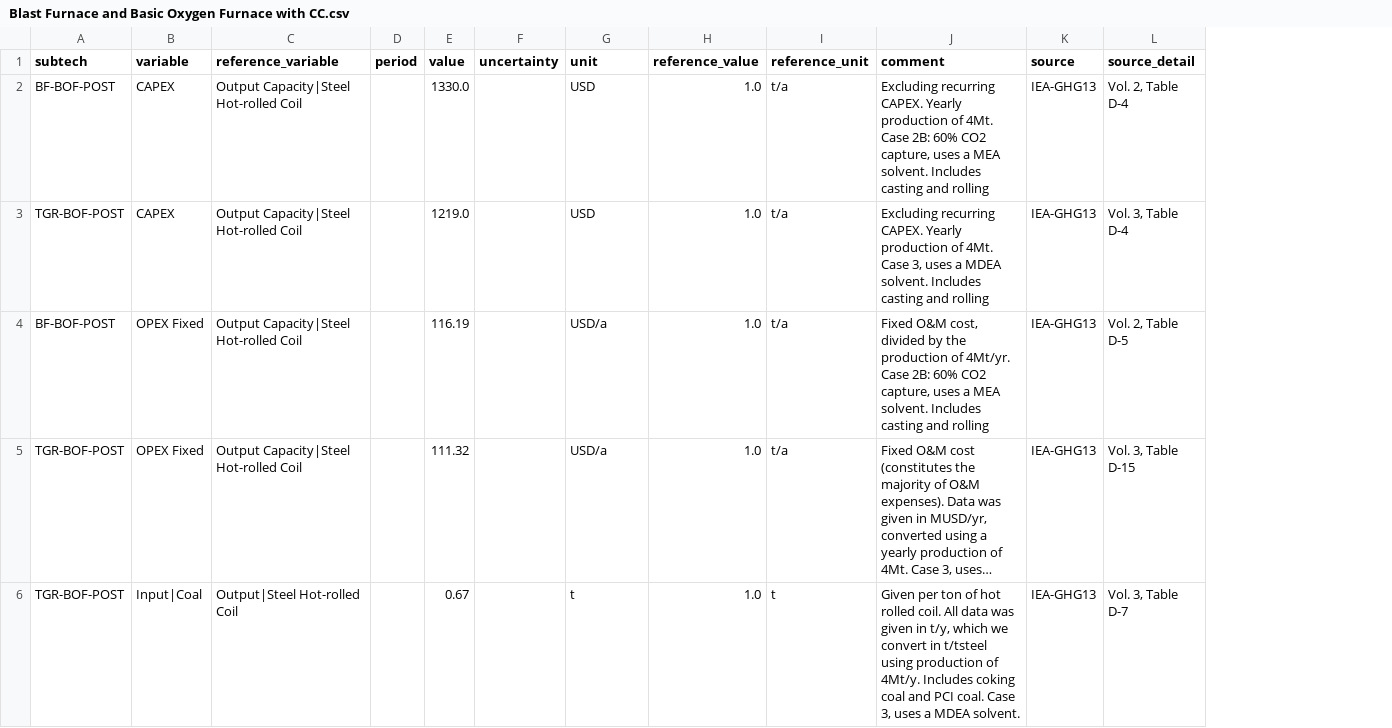
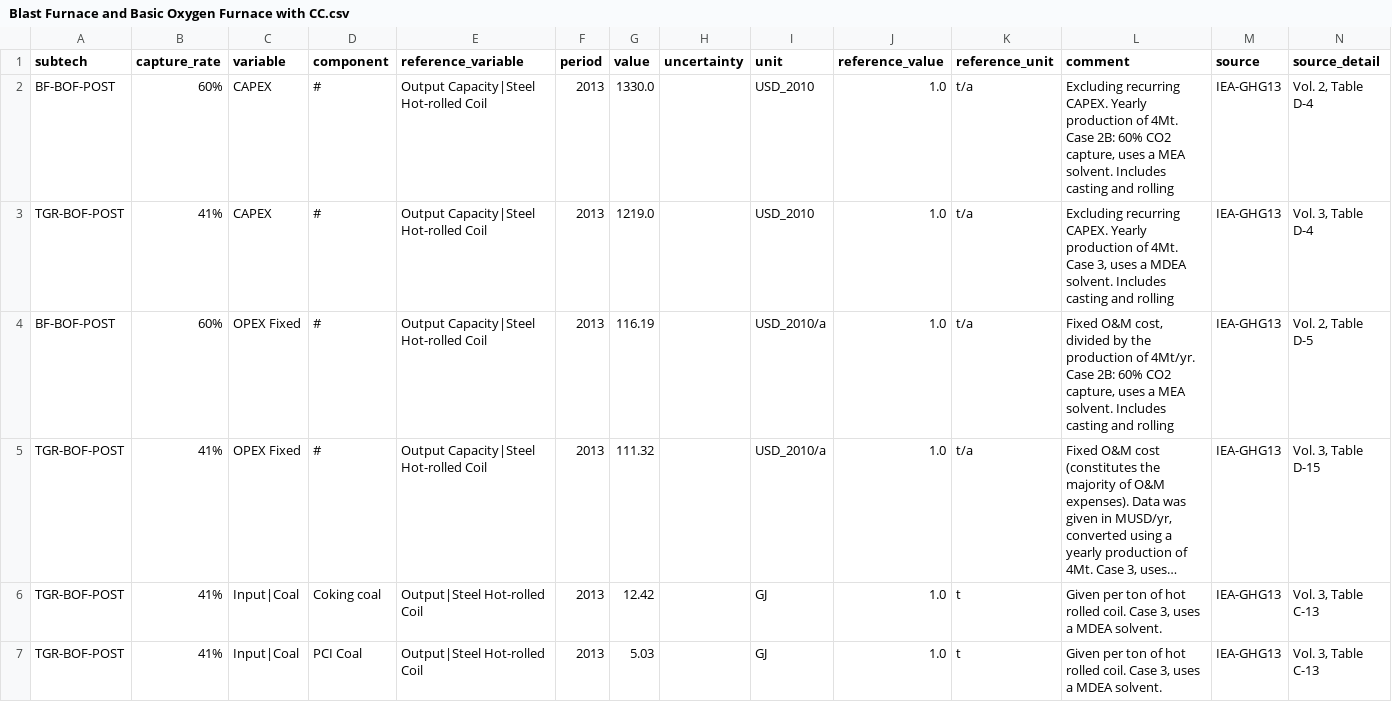
Before and after one commit to PhilippVerpoort/posted, a CSV file: inst/extdata/database/tedfs/Tech/Blast Furnace and Basic Oxygen Furnace with CC.csv, drawn as a sheet; only a part is shown; long unchanged cells end in …; addresses are those after the commit; the diff covers the shown part only; the diff names each change by its address in the sheet, - before the commit and + after, or states it on an @@ line.

```diff
--- a/inst/extdata/database/tedfs/Tech/Blast Furnace and Basic Oxygen Furnace with CC.csv
+++ b/inst/extdata/database/tedfs/Tech/Blast Furnace and Basic Oxygen Furnace with CC.csv
+column B (capture_rate), rows 2-6: 60% | 41% | 60% | 41% | 41%
+column D (component), rows 2-6: # | # | # | # | Coking coal
-F2:F6 (period): (empty)
+F2:F6 (period): 2013
-I2:I3 (unit): USD
+I2:I3 (unit): USD_2010
-I4:I5 (unit): USD/a
+I4:I5 (unit): USD_2010/a
-G6 (value): 0.67
+G6 (value): 12.42
-I6 (unit): t
+I6 (unit): GJ
-L6 (comment): …rolled coil. All data was given in t/y, which we convert in t/tsteel using production of 4Mt/y. Includes coking coal and PCI coal. Case 3,…
+L6 (comment): …rolled coil. Case 3,…
-N6 (source_detail): Vol. 3, Table D-7
+N6 (source_detail): Vol. 3, Table C-13
+row 7: TGR-BOF-POST | 41% | Input|Coal | PCI Coal | Output|Steel Hot-rolled Coil | 2013 | 5.03 |  | GJ | 1.0 | t | Given per ton of hot rolled coil. Case 3, uses a MDEA solvent. | IEA-GHG13 | Vol. 3, Table C-13
```
Also changed, not shown: 4 added rows, 1 removed row and 28 edited cells elsewhere in this file, inst/extdata/database/tedfs/Tech/Cement with CC.csv, inst/extdata/database/tedfs/Tech/Electric Arc Furnace.csv, 19 other files.
